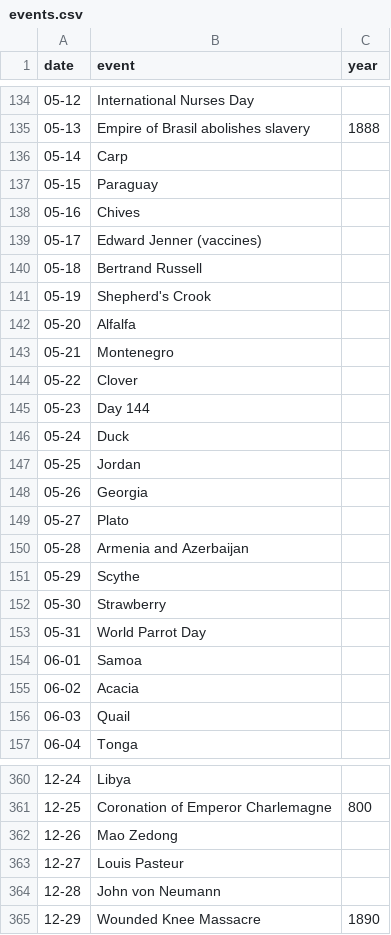
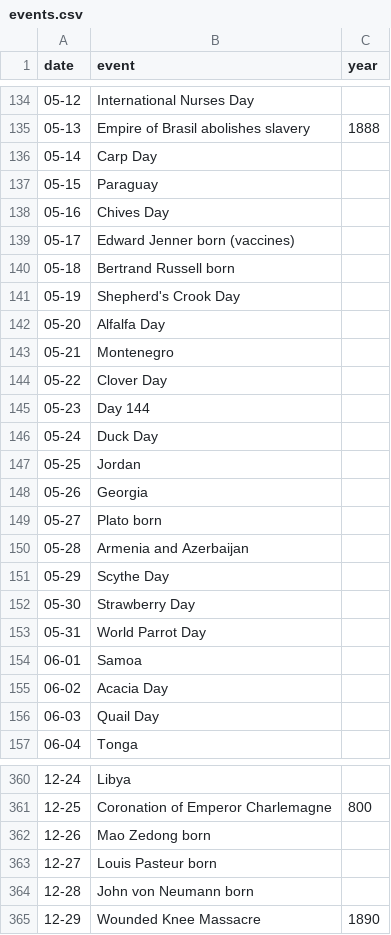
Before and after one commit to alexpear/devzone, a CSV file: data/events.csv, drawn as a sheet; only a part is shown, gaps mark what is left out; the diff covers the shown part only.

Commit message:
Add born or Day to people and French Rev rows

```diff
--- a/data/events.csv
+++ b/data/events.csv
@@ -135,23 +135,23 @@ date,event,year
 05-13,Empire of Brasil abolishes slavery,1888
-05-14,Carp,
+05-14,Carp Day,
 05-15,Paraguay,
-05-16,Chives,
-05-17,Edward Jenner (vaccines),
-05-18,Bertrand Russell,
-05-19,Shepherd's Crook,
-05-20,Alfalfa,
+05-16,Chives Day,
+05-17,Edward Jenner born (vaccines),
+05-18,Bertrand Russell born,
+05-19,Shepherd's Crook Day,
+05-20,Alfalfa Day,
 05-21,Montenegro,
-05-22,Clover,
+05-22,Clover Day,
 05-23,Day 144,
-05-24,Duck,
+05-24,Duck Day,
 05-25,Jordan,
 05-26,Georgia,
-05-27,Plato,
+05-27,Plato born,
 05-28,Armenia and Azerbaijan,
-05-29,Scythe,
-05-30,Strawberry,
+05-29,Scythe Day,
+05-30,Strawberry Day,
 05-31,World Parrot Day,
 06-01,Samoa,
-06-02,Acacia,
-06-03,Quail,
+06-02,Acacia Day,
+06-03,Quail Day,
 06-04,Tonga,
@@ -361,5 +361,5 @@ date,event,year
 12-25,Coronation of Emperor Charlemagne,800
-12-26,Mao Zedong,
-12-27,Louis Pasteur,
-12-28,John von Neumann,
+12-26,Mao Zedong born,
+12-27,Louis Pasteur born,
+12-28,John von Neumann born,
 12-29,Wounded Knee Massacre,1890
```
Also changed, not shown: 113 edited cells elsewhere in this file.
